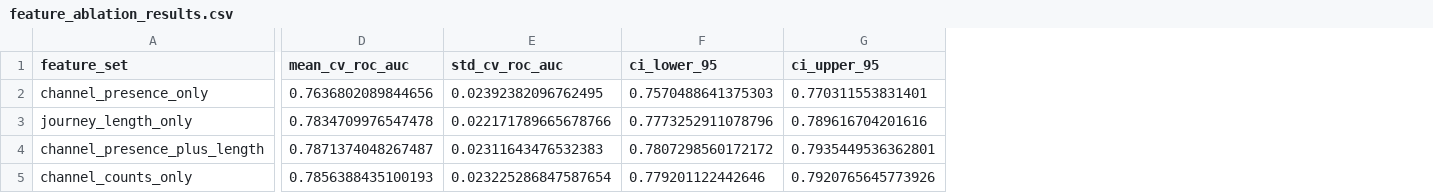
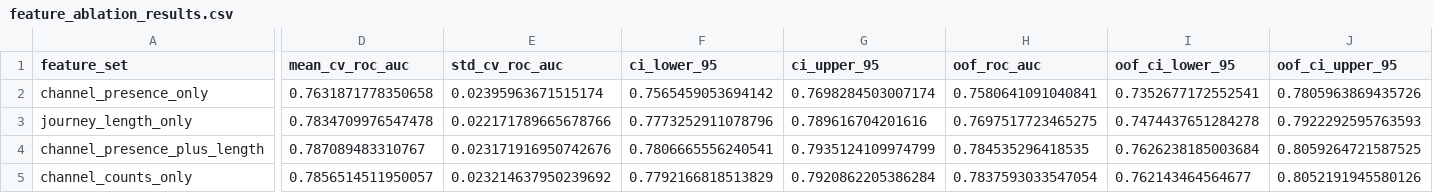
Before and after one commit to AI-Peak/Multi-Touch-Attribution-Data-Validity, a CSV file: model/logistic_regression/outputs/feature_ablation_results.csv, drawn as a sheet; only a part is shown, gaps mark what is left out; the diff covers the shown part only; the diff names each change by its address in the sheet, - before the commit and + after, or states it on an @@ line.

```diff
--- a/model/logistic_regression/outputs/feature_ablation_results.csv
+++ b/model/logistic_regression/outputs/feature_ablation_results.csv
+column H (oof_roc_auc), rows 2-5: 0.7580641091040841 | 0.7697517723465275 | 0.784535296418535 | 0.7837593033547054
+column I (oof_ci_lower_95), rows 2-5: 0.7352677172552541 | 0.7474437651284278 | 0.7626238185003684 | 0.762143464564677
+column J (oof_ci_upper_95), rows 2-5: 0.7805963869435726 | 0.7922292595763593 | 0.8059264721587525 | 0.8052191945580126
-D2 (mean_cv_roc_auc): 0.7636802089844656
+D2 (mean_cv_roc_auc): 0.7631871778350658
-E2 (std_cv_roc_auc): 0.02392382096762495
+E2 (std_cv_roc_auc): 0.02395963671515174
-F2 (ci_lower_95): 0.7570488641375303
+F2 (ci_lower_95): 0.7565459053694142
-G2 (ci_upper_95): 0.770311553831401
+G2 (ci_upper_95): 0.7698284503007174
-D4 (mean_cv_roc_auc): 0.7871374048267487
+D4 (mean_cv_roc_auc): 0.787089483310767
-E4 (std_cv_roc_auc): 0.02311643476532383
+E4 (std_cv_roc_auc): 0.023171916950742676
-F4 (ci_lower_95): 0.7807298560172172
+F4 (ci_lower_95): 0.7806665556240541
-G4 (ci_upper_95): 0.7935449536362801
+G4 (ci_upper_95): 0.7935124109974799
-D5 (mean_cv_roc_auc): 0.7856388435100193
+D5 (mean_cv_roc_auc): 0.7856514511950057
-E5 (std_cv_roc_auc): 0.023225286847587654
+E5 (std_cv_roc_auc): 0.023214637950239692
-F5 (ci_lower_95): 0.779201122442646
+F5 (ci_lower_95): 0.7792166818513829
-G5 (ci_upper_95): 0.7920765645773926
+G5 (ci_upper_95): 0.7920862205386284
```
Also changed, not shown: 79 edited cells elsewhere in this file, model/logistic_regression/outputs/holdout_model_metrics.csv, model/logistic_regression/outputs/repeated_cv_fold_results.csv, 34 other files.
